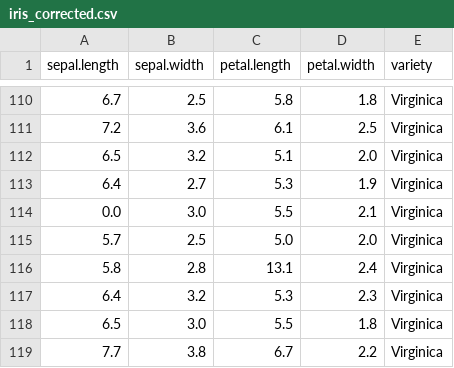
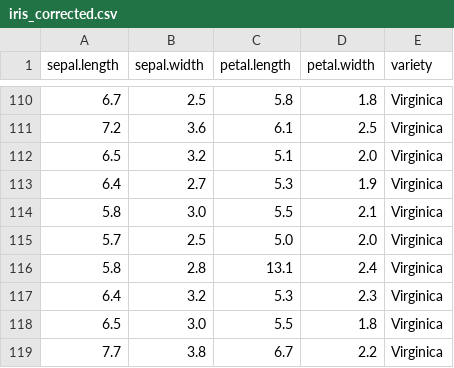
Before and after one commit to DamMitros/Study-CI, a CSV file: lab2/iris_corrected.csv, drawn as a sheet; only a part is shown, gaps mark what is left out.

```diff
--- a/lab2/iris_corrected.csv
+++ b/lab2/iris_corrected.csv
@@ -113,3 +113,3 @@ sepal.length,sepal.width,petal.length,petal.width,variety
 6.4,2.7,5.3,1.9,Virginica
-0.0,3.0,5.5,2.1,Virginica
+5.8,3.0,5.5,2.1,Virginica
 5.7,2.5,5.0,2.0,Virginica
```
Also changed, not shown: 2 other files.
